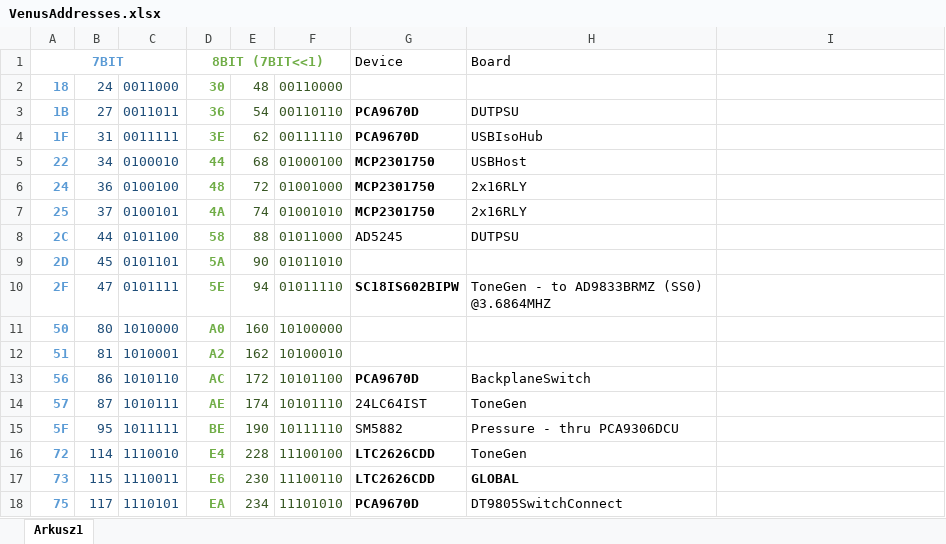
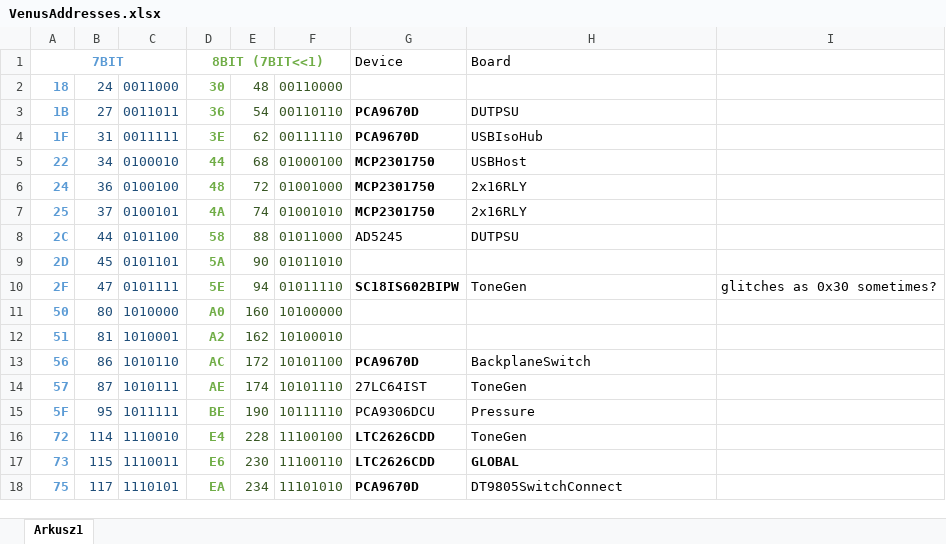
Before and after one commit to Technus/Neith, an Excel workbook: VenusAddresses.xlsx, sheet Arkusz1, drawn as a sheet; values as stored, in another font and other column widths than the file's, no borders; the diff names each change by its address in the sheet, - before the commit and + after, or states it on an @@ line.

```diff
--- a/VenusAddresses.xlsx (sheet Arkusz1)
+++ b/VenusAddresses.xlsx (sheet Arkusz1)
-H10: ToneGen - to AD9833BRMZ (SS0) @3.6864MHZ
+H10: ToneGen
-I10: (empty)
+I10: glitches as 0x30 sometimes?
-G14: 24LC64IST
+G14: 27LC64IST
-G15: SM5882
+G15: PCA9306DCU
-H15: Pressure - thru PCA9306DCU
+H15: Pressure
```
Also changed, not shown: 27 other files.
